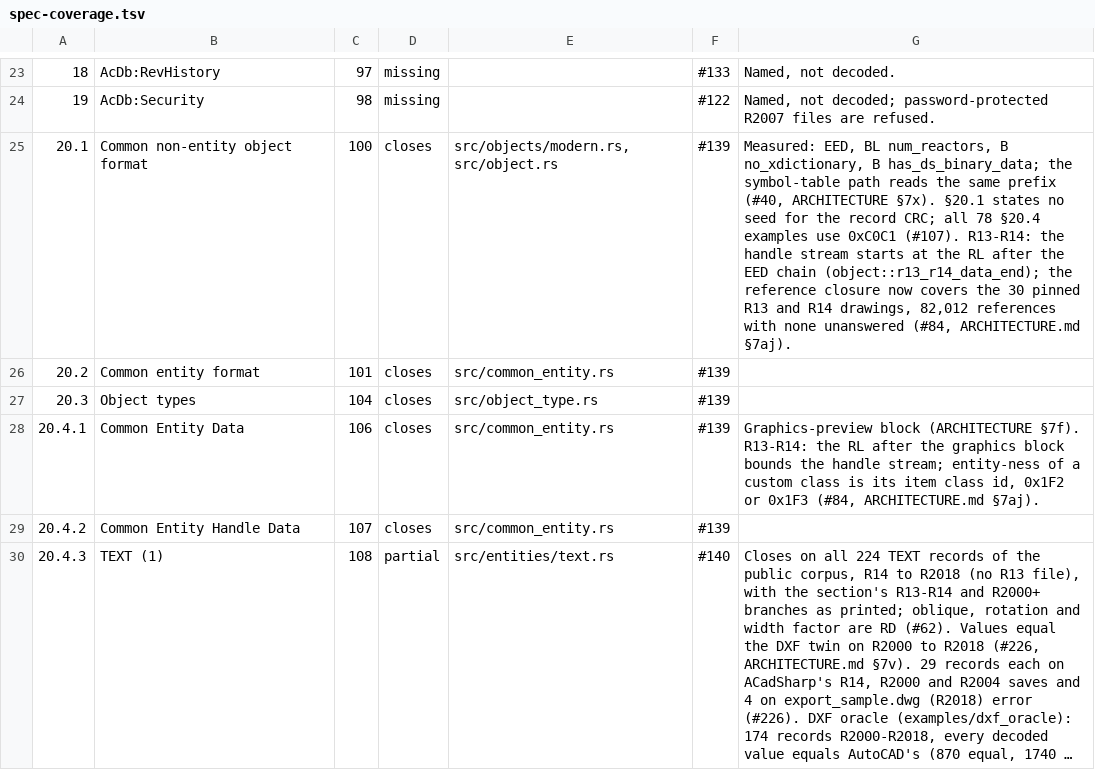
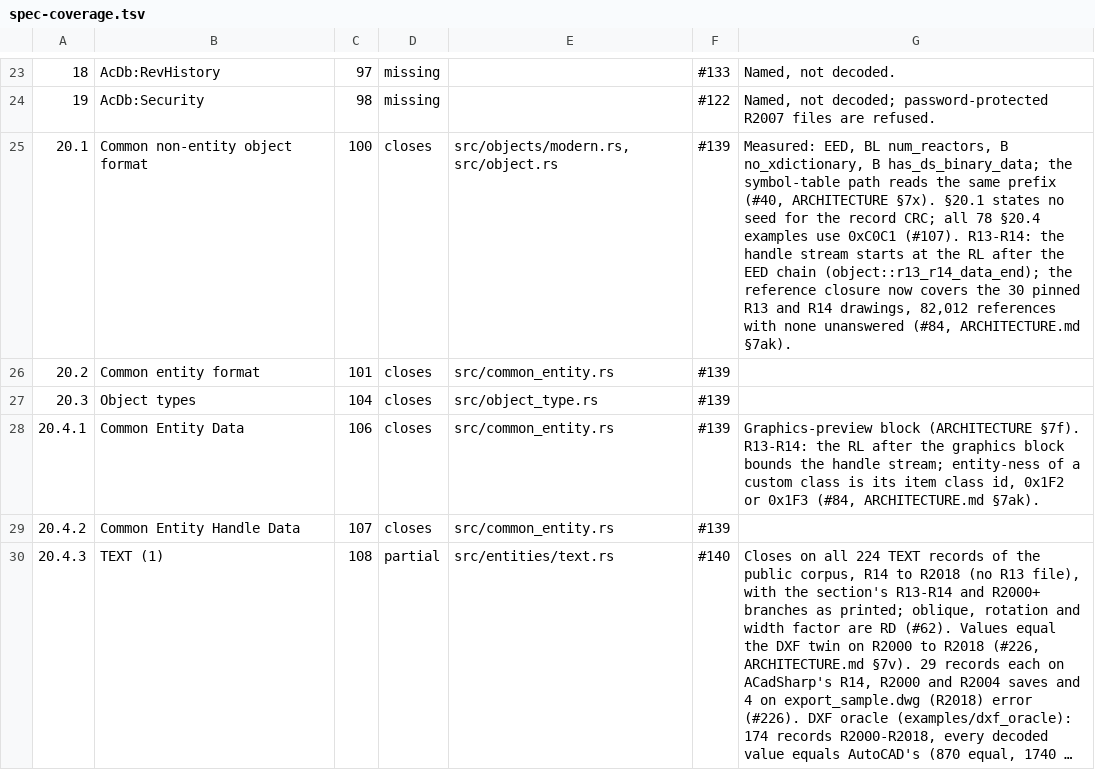
Before and after one commit to DrunkOnJava/dwg-rs, a TSV file: docs/data/spec-coverage.tsv, drawn as a sheet; only a part is shown, gaps mark what is left out; long unchanged cells end in ….

```diff
--- a/docs/data/spec-coverage.tsv
+++ b/docs/data/spec-coverage.tsv
@@ -24,6 +24,6 @@
 19	AcDb:Security	98	missing		#122	Named, not decoded; password-protected R2007 files are refused.
-20.1	Common non-entity object format	100	closes	src/objects/modern.rs, src/object.rs	#139	Measured: EED, BL num_reactors, B no_xdictionary, B has_ds_binary_data; the symbol-table path reads the same prefix (#40, ARCHITECTURE §7x). §20.1 states no seed for the record CRC; all 78 §20.4 examples use 0xC0C1 (#107). R13-R14: the handle stream starts at the RL after the EED chain (object::r13_r14_data_end); the reference closure now covers the 30 pinned R13 and R14 drawings, 82,012 references with none unanswered (#84, ARCHITECTURE.md §7aj).
+20.1	Common non-entity object format	100	closes	src/objects/modern.rs, src/object.rs	#139	Measured: EED, BL num_reactors, B no_xdictionary, B has_ds_binary_data; the symbol-table path reads the same prefix (#40, ARCHITECTURE §7x). §20.1 states no seed for the record CRC; all 78 §20.4 examples use 0xC0C1 (#107). R13-R14: the handle stream starts at the RL after the EED chain (object::r13_r14_data_end); the reference closure now covers the 30 pinned R13 and R14 drawings, 82,012 references with none unanswered (#84, ARCHITECTURE.md §7ak).
 20.2	Common entity format	101	closes	src/common_entity.rs	#139	
 20.3	Object types	104	closes	src/object_type.rs	#139	
-20.4.1	Common Entity Data	106	closes	src/common_entity.rs	#139	Graphics-preview block (ARCHITECTURE §7f). R13-R14: the RL after the graphics block bounds the handle stream; entity-ness of a custom class is its item class id, 0x1F2 or 0x1F3 (#84, ARCHITECTURE.md §7aj).
+20.4.1	Common Entity Data	106	closes	src/common_entity.rs	#139	Graphics-preview block (ARCHITECTURE §7f). R13-R14: the RL after the graphics block bounds the handle stream; entity-ness of a custom class is its item class id, 0x1F2 or 0x1F3 (#84, ARCHITECTURE.md §7ak).
 20.4.2	Common Entity Handle Data	107	closes	src/common_entity.rs	#139	
```
Also changed, not shown: 2 other files.
